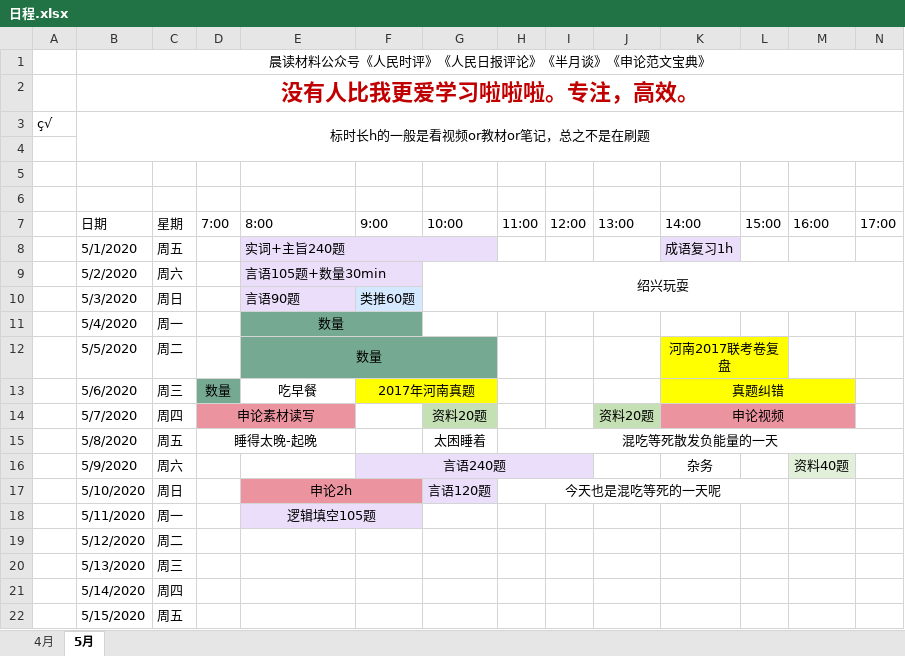
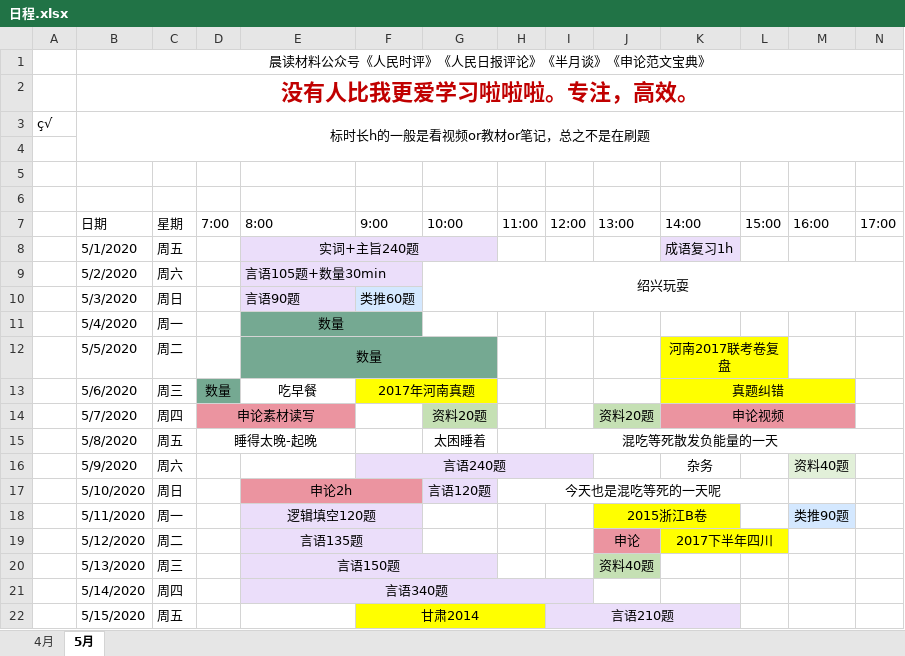
Before and after one commit to LLily7/wudoumi, an Excel workbook: 日程.xlsx, sheet 5月, drawn as a sheet; only a part is shown; values as stored, in another font and other column widths than the file's, no borders; the diff names each change by its address in the sheet, - before the commit and + after, or states it on an @@ line.

```diff
--- a/日程.xlsx (sheet 5月)
+++ b/日程.xlsx (sheet 5月)
-E8 alignment: left
+E8 alignment: center
-E18: 逻辑填空105题
+E18: 逻辑填空120题
-J18: (empty)
+J18: 2015浙江B卷
-J18:K18 fill: none
+J18:K18 fill: #FFFF00
+J18:K18 merged
-M18: (empty)
+M18: 类推90题
-M18 fill: none
+M18 fill: #D4E8FF
-E19: (empty)
+E19: 言语135题
-E19:F19 fill: none
+E19:F19 fill: #EBDEFA
+E19:F19 merged
-J19: (empty)
+J19: 申论
-J19 fill: none
+J19 fill: #EB94A0
-K19: (empty)
+K19: 2017下半年四川
-K19:L19 fill: none
+K19:L19 fill: #FFFF00
+K19:L19 merged
-E20: (empty)
+E20: 言语150题
-E20:G20 fill: none
+E20:G20 fill: #EBDEFA
+E20:G20 merged
-J20: (empty)
+J20: 资料40题
-J20 fill: none
+J20 fill: #C5E0B4
-E21: (empty)
+E21: 言语340题
-E21:I21 fill: none
+E21:I21 fill: #EBDEFA
+E21:I21 merged
-F22: (empty)
+F22: 甘肃2014
-F22:H22 fill: none
+F22:H22 fill: #FFFF00
+F22:H22 merged
-I22: (empty)
+I22: 言语210题
-I22:K22 fill: none
+I22:K22 fill: #EBDEFA
+I22:K22 merged
```
Also changed, not shown: 13 other files.
